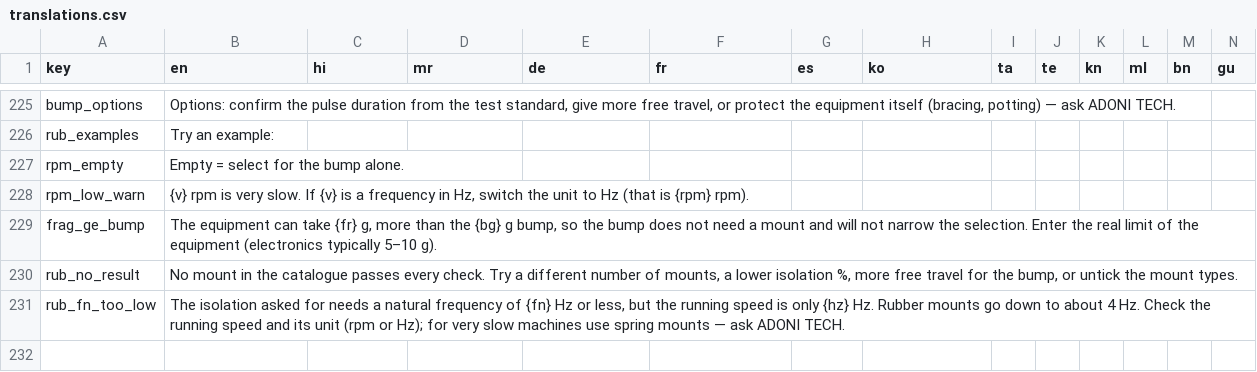
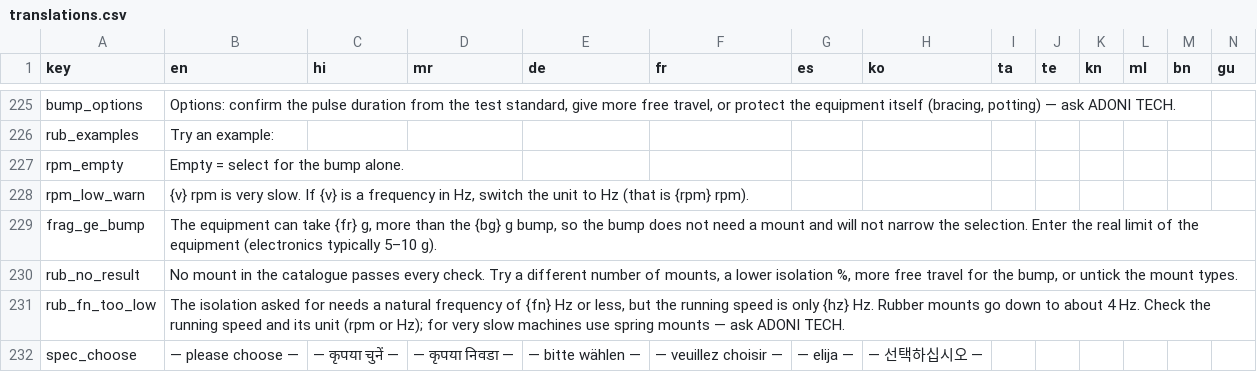
Before and after one commit to Paresh-Adavani/impactcal, a CSV file: data/translations.csv, drawn as a sheet; only a part is shown, gaps mark what is left out; rows hold the shown columns only; the diff covers the shown part only; the diff names each change by its address in the sheet, - before the commit and + after, or states it on an @@ line.

```diff
--- a/data/translations.csv
+++ b/data/translations.csv
+row 232: spec_choose | — please choose — | — कृपया चुनें — | — कृपया निवडा — | — bitte wählen — | — veuillez choisir — | — elija — | — 선택하십시오 —
```
Also changed, not shown: 1 added row and 7 edited cells elsewhere in this file, 15 other files.
